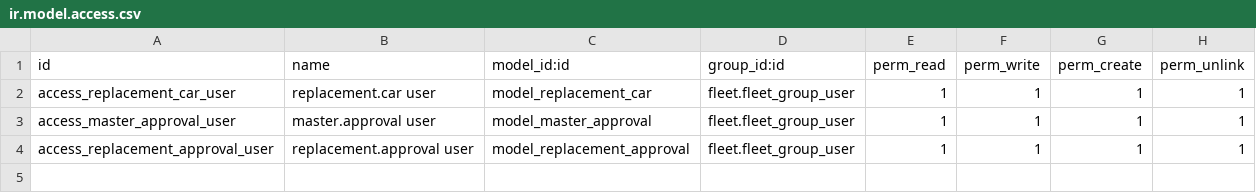
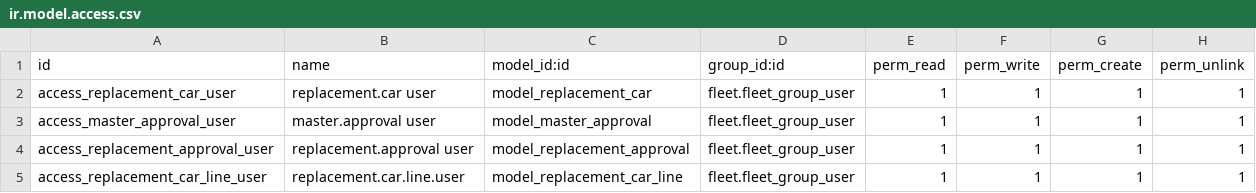
Before and after one commit to KizaruZero/cakrawala_project, a CSV file: x_replacement_car/security/ir.model.access.csv, drawn as a sheet.

Commit message:
fix: replacement car

```diff
--- a/x_replacement_car/security/ir.model.access.csv
+++ b/x_replacement_car/security/ir.model.access.csv
@@ -4 +4,2 @@ access_master_approval_user,master.approval user,model_master_approval,fleet.fle
 access_replacement_approval_user,replacement.approval user,model_replacement_approval,fleet.fleet_group_user,1,1,1,1
+access_replacement_car_line_user,replacement.car.line.user,model_replacement_car_line,fleet.fleet_group_user,1,1,1,1
```
Also changed, not shown: 11 other files.
